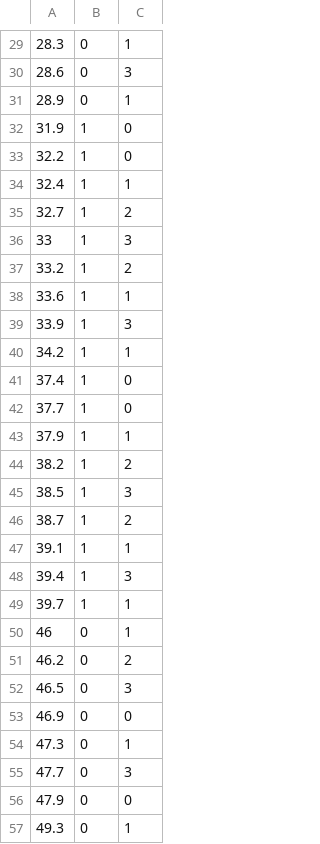
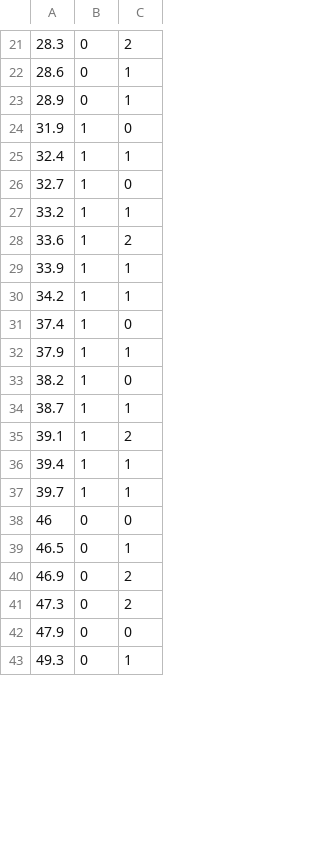
Before and after one commit to msik314/GD1Thekla, a CSV file: assets/tk90stimestamp.csv, drawn as a sheet; only a part is shown, gaps mark what is left out; the diff covers the shown part only.

```diff
--- a/assets/tk90stimestamp.csv
+++ b/assets/tk90stimestamp.csv
@@ -29,28 +21,22 @@
-28.3,0,1
-28.6,0,3
+28.3,0,2
+28.6,0,1
 28.9,0,1
 31.9,1,0
-32.2,1,0
 32.4,1,1
-32.7,1,2
-33,1,3
-33.2,1,2
-33.6,1,1
-33.9,1,3
+32.7,1,0
+33.2,1,1
+33.6,1,2
+33.9,1,1
 34.2,1,1
 37.4,1,0
-37.7,1,0
 37.9,1,1
-38.2,1,2
-38.5,1,3
-38.7,1,2
-39.1,1,1
-39.4,1,3
+38.2,1,0
+38.7,1,1
+39.1,1,2
+39.4,1,1
 39.7,1,1
-46,0,1
-46.2,0,2
-46.5,0,3
-46.9,0,0
-47.3,0,1
-47.7,0,3
+46,0,0
+46.5,0,1
+46.9,0,2
+47.3,0,2
 47.9,0,0
```
Also changed, not shown: 24 removed rows and 34 edited cells elsewhere in this file, assets/tk60stimestamp.csv, 2 other files.
